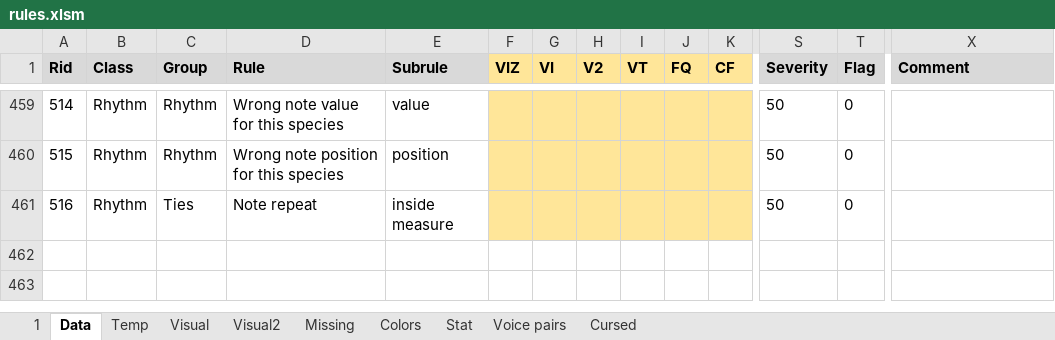
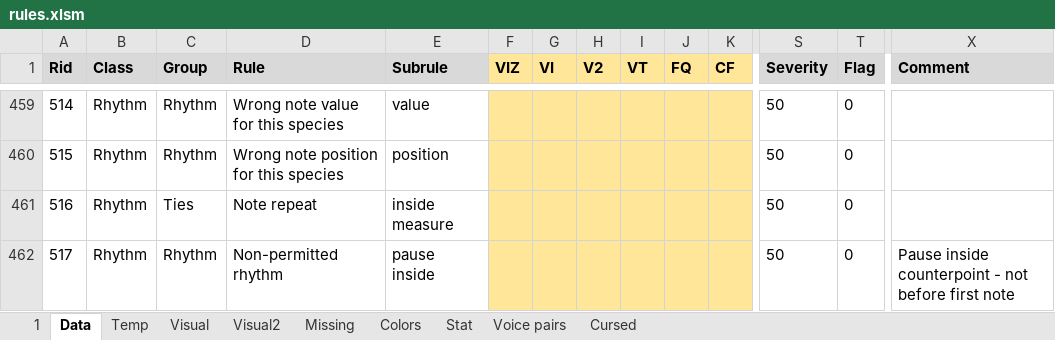
Before and after one commit to Dpst94/MGen, an Excel workbook: MGen/configs/rules2/rules.xlsm, sheet Data, drawn as a sheet; only a part is shown, gaps mark what is left out; values as stored, in another font and other column widths than the file's, no borders; charts and pictures not drawn; rows hold the shown columns only; the diff names each change by its address in the sheet, - before the commit and + after, or states it on an @@ line.

Commit message:
CA3: Add FailPauses

```diff
--- a/MGen/configs/rules2/rules.xlsm (sheet Data)
+++ b/MGen/configs/rules2/rules.xlsm (sheet Data)
+row 462: 517 | Rhythm | Rhythm | Non-permitted rhythm | pause inside |  |  |  |  |  |  | 50 | 0 | Pause inside counterpoint - not before first note
```
Also changed, not shown: sheet 1, sheet Missing, 8 other files.
